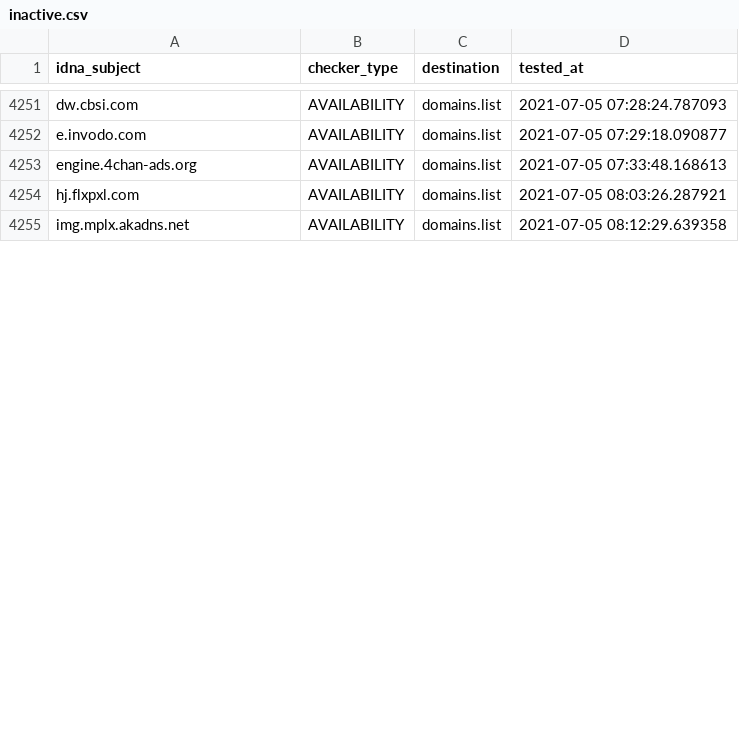
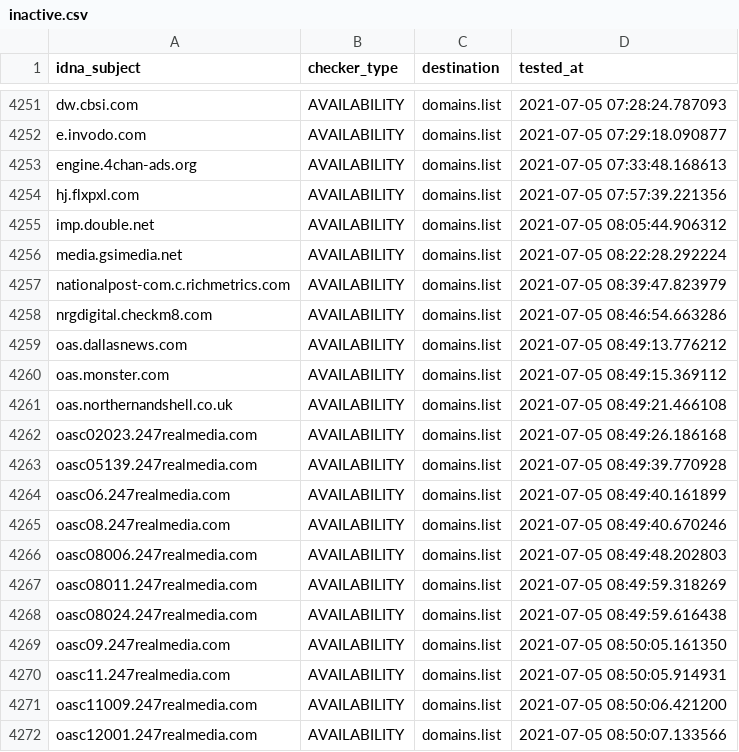
Before and after one commit to Ultimate-Hosts-Blacklist/cameleon_at_sysctl.org, a CSV file: .pyfunceble/inactive.csv, drawn as a sheet; only a part is shown, gaps mark what is left out; the diff covers the shown part only.

```diff
--- a/.pyfunceble/inactive.csv
+++ b/.pyfunceble/inactive.csv
@@ -4253,3 +4253,20 @@ e.invodo.com,AVAILABILITY,domains.list,2021-07-05 07:29:18.090877
 engine.4chan-ads.org,AVAILABILITY,domains.list,2021-07-05 07:33:48.168613
-hj.flxpxl.com,AVAILABILITY,domains.list,2021-07-05 08:03:26.287921
-img.mplx.akadns.net,AVAILABILITY,domains.list,2021-07-05 08:12:29.639358
+hj.flxpxl.com,AVAILABILITY,domains.list,2021-07-05 07:57:39.221356
+imp.double.net,AVAILABILITY,domains.list,2021-07-05 08:05:44.906312
+media.gsimedia.net,AVAILABILITY,domains.list,2021-07-05 08:22:28.292224
+nationalpost-com.c.richmetrics.com,AVAILABILITY,domains.list,2021-07-05 08:39:47.823979
+nrgdigital.checkm8.com,AVAILABILITY,domains.list,2021-07-05 08:46:54.663286
+oas.dallasnews.com,AVAILABILITY,domains.list,2021-07-05 08:49:13.776212
+oas.monster.com,AVAILABILITY,domains.list,2021-07-05 08:49:15.369112
+oas.northernandshell.co.uk,AVAILABILITY,domains.list,2021-07-05 08:49:21.466108
+oasc02023.247realmedia.com,AVAILABILITY,domains.list,2021-07-05 08:49:26.186168
+oasc05139.247realmedia.com,AVAILABILITY,domains.list,2021-07-05 08:49:39.770928
+oasc06.247realmedia.com,AVAILABILITY,domains.list,2021-07-05 08:49:40.161899
+oasc08.247realmedia.com,AVAILABILITY,domains.list,2021-07-05 08:49:40.670246
+oasc08006.247realmedia.com,AVAILABILITY,domains.list,2021-07-05 08:49:48.202803
+oasc08011.247realmedia.com,AVAILABILITY,domains.list,2021-07-05 08:49:59.318269
+oasc08024.247realmedia.com,AVAILABILITY,domains.list,2021-07-05 08:49:59.616438
+oasc09.247realmedia.com,AVAILABILITY,domains.list,2021-07-05 08:50:05.161350
+oasc11.247realmedia.com,AVAILABILITY,domains.list,2021-07-05 08:50:05.914931
+oasc11009.247realmedia.com,AVAILABILITY,domains.list,2021-07-05 08:50:06.421200
+oasc12001.247realmedia.com,AVAILABILITY,domains.list,2021-07-05 08:50:07.133566
```
Also changed, not shown: 14 added rows and 20 edited cells elsewhere in this file, 13 other files.
